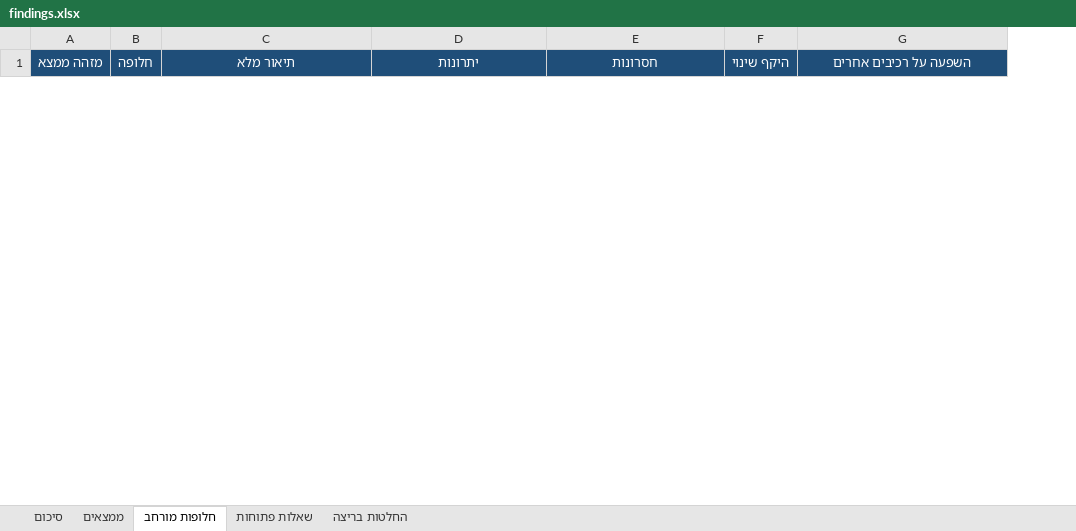
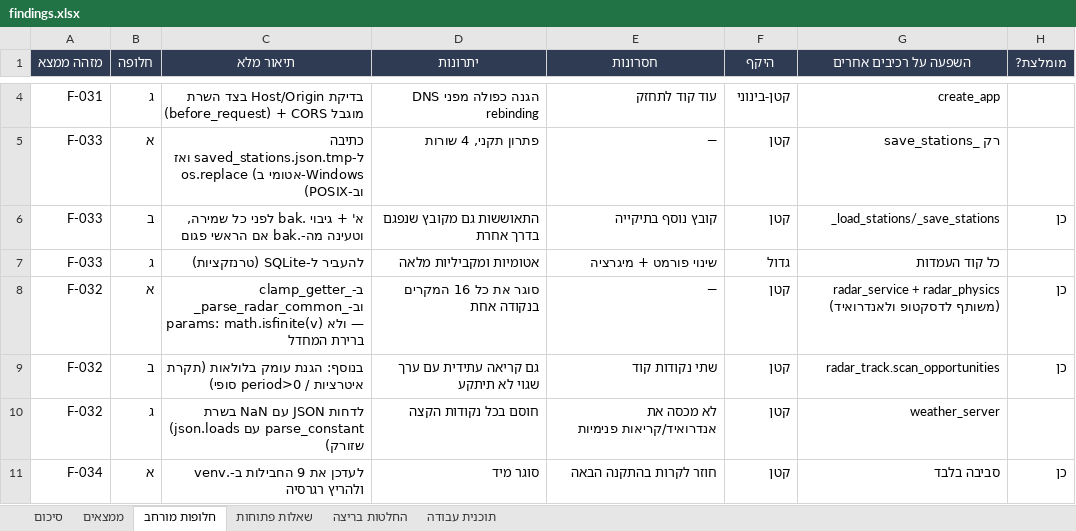
Before and after one commit to allofisrael-afk/maps-gui, an Excel workbook: .qa/findings.xlsx, sheet חלופות מורחב, drawn as a sheet; only a part is shown, gaps mark what is left out; values as stored, in another font and other column widths than the file's, no borders; the diff covers the shown part only; the diff names each change by its address in the sheet, - before the commit and + after, or states it on an @@ line.

Commit message:
befor presets

```diff
--- a/.qa/findings.xlsx (sheet חלופות מורחב)
+++ b/.qa/findings.xlsx (sheet חלופות מורחב)
+sheet tab: תוכנית עבודה
+column H (מומלצת?), empty
-A1:G1 fill: #1F4E79
+A1:G1 fill: #2F3B52
-F1: היקף שינוי
+F1: היקף
+row 4: F-031 | ג | בדיקת Host/Origin בצד השרת (before_request) + CORS מוגבל | הגנה כפולה מפני DNS rebinding | עוד קוד לתחזק | קטן-בינוני | create_app
+row 5: F-033 | א | כתיבה ל-saved_stations.json.tmp ואז os.replace (אטומי ב-Windows וב-POSIX) | פתרון תקני, 4 שורות | — | קטן | רק _save_stations
+row 6: F-033 | ב | א' + גיבוי .bak לפני כל שמירה, וטעינה מה-.bak אם הראשי פגום | התאוששות גם מקובץ שנפגם בדרך אחרת | קובץ נוסף בתיקייה | קטן | _load_stations/_save_stations | כן
+row 7: F-033 | ג | להעביר ל-SQLite (טרנזקציות) | אטומיות ומקביליות מלאה | שינוי פורמט + מיגרציה | גדול | כל קוד העמדות
+row 8: F-032 | א | ב-_clamp_getter וב-_parse_radar_common_params: math.isfinite(v) ולא — ברירת המחדל | סוגר את כל 16 המקרים בנקודה אחת | — | קטן | radar_service + radar_physics (משותף לדסקטופ ולאנדרואיד) | כן
+row 9: F-032 | ב | בנוסף: הגנת עומק בלולאות (תקרת איטרציות / period>0 סופי) | גם קריאה עתידית עם ערך שגוי לא תיתקע | שתי נקודות קוד | קטן | radar_track.scan_opportunities | כן
+row 10: F-032 | ג | לדחות JSON עם NaN בשרת (json.loads עם parse_constant שזורק) | חוסם בכל נקודות הקצה | לא מכסה את אנדרואיד/קריאות פנימיות | קטן | weather_server
+row 11: F-034 | א | לעדכן את 9 החבילות ב-.venv ולהריץ רגרסיה | סוגר מיד | חוזר לקרות בהתקנה הבאה | קטן | סביבה בלבד | כן
```
Also changed, not shown: 36 added rows and 13 removed rows elsewhere in this sheet, sheet ממצאים, sheet שאלות פתוחות, sheet החלטות בריצה, sheet סיכום, 46 other files.
